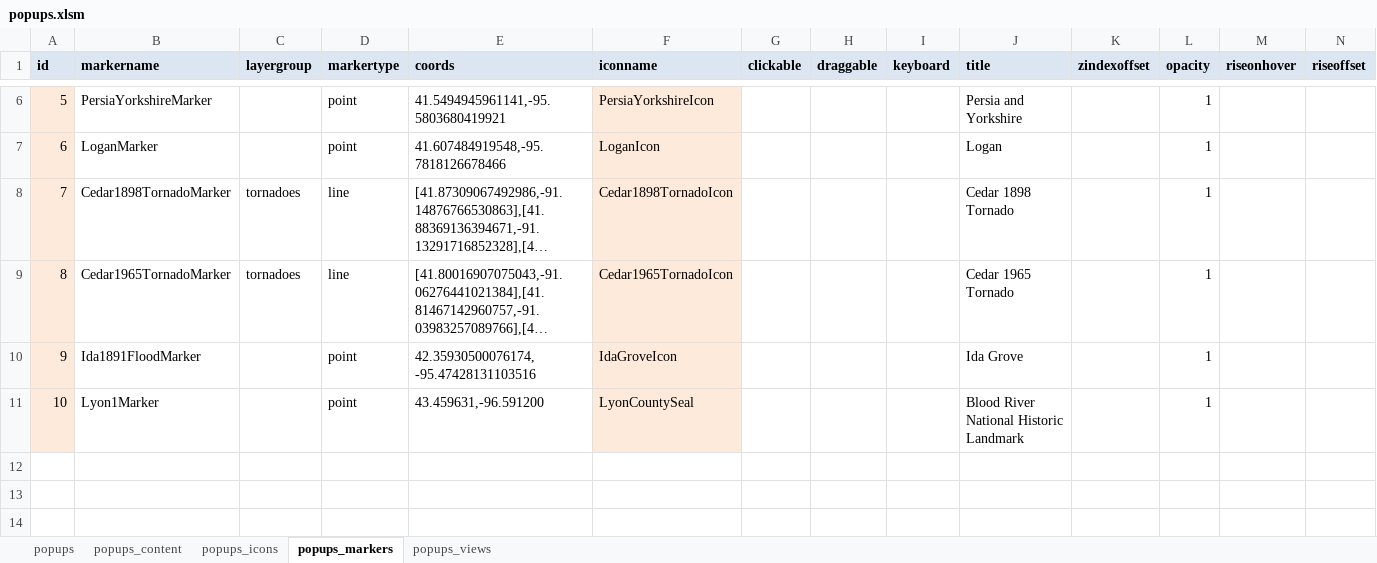
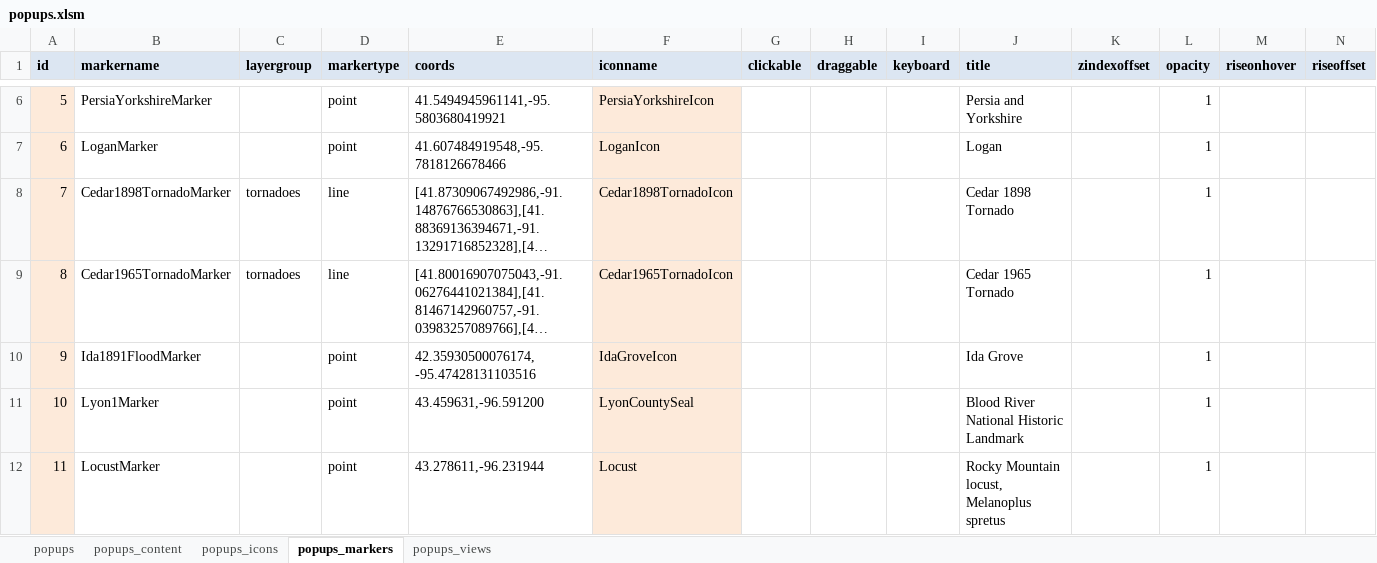
Before and after one commit to ui-libraries/PWM, an Excel workbook: resources/csv/popups.xlsm, sheet popups_markers, drawn as a sheet; only a part is shown, gaps mark what is left out; long unchanged cells end in …; values as stored, in another font and other column widths than the file's, no borders; rows hold the shown columns only; the diff names each change by its address in the sheet, - before the commit and + after, or states it on an @@ line.

```diff
--- a/resources/csv/popups.xlsm (sheet popups_markers)
+++ b/resources/csv/popups.xlsm (sheet popups_markers)
+row 12: 11 | LocustMarker |  | point | 43.278611,-96.231944 | Locust |  |  |  | Rocky Mountain locust, Melanoplus spretus |  | 1
```
Also changed, not shown: sheet popups_content, sheet popups_icons, sheet popups, sheet popups_views, resources/csv/menus.xlsm, 21 other files.
